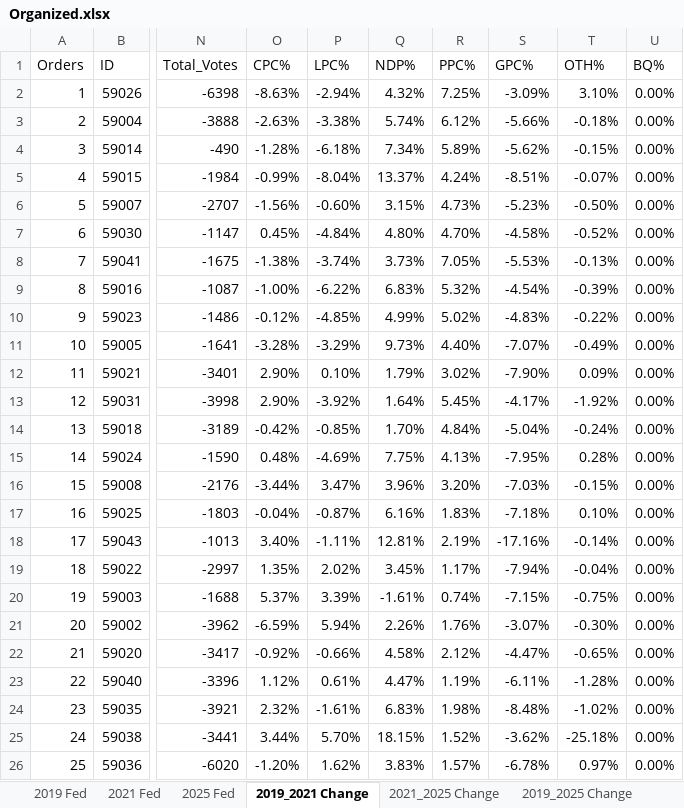
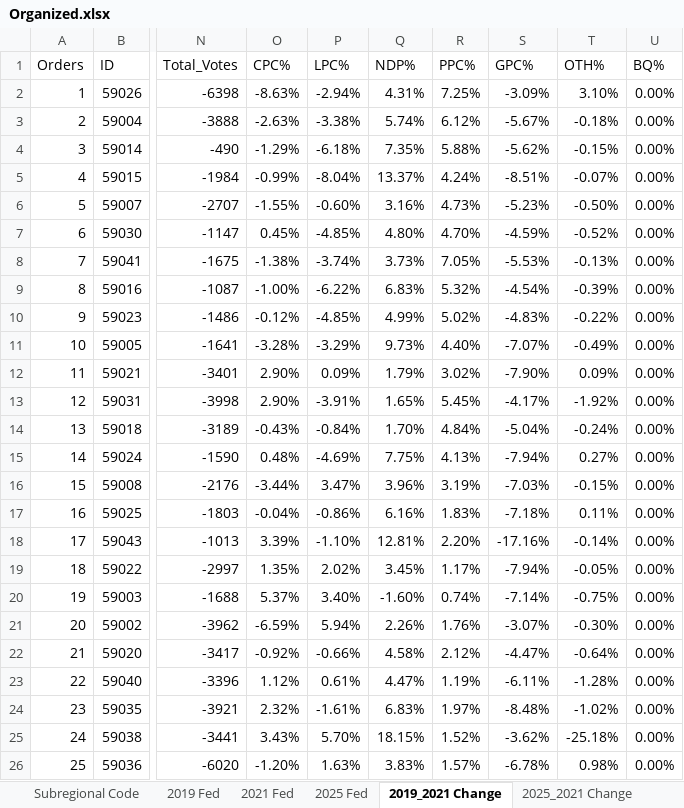
Before and after one commit to JacqueChirac/CanadaFederalRidingsData, an Excel workbook: Organized.xlsx, sheet 2019_2021 Change, drawn as a sheet; only a part is shown, gaps mark what is left out; values as stored, in another font and other column widths than the file's, no cell formats; conditional formats not drawn; the diff covers the shown part only; the diff names each change by its address in the sheet, - before the commit and + after, or states it on an @@ line.

```diff
--- a/Organized.xlsx (sheet 2019_2021 Change)
+++ b/Organized.xlsx (sheet 2019_2021 Change)
-sheet tab: 2021_2025 Change
+sheet tab: 2025_2021 Change
-Q2 (NDP%): 4.32%
+Q2 (NDP%): 4.31%
-S3 (GPC%): -5.66%
+S3 (GPC%): -5.67%
-O4 (CPC%): -1.28%
+O4 (CPC%): -1.29%
-Q4 (NDP%): 7.34%
+Q4 (NDP%): 7.35%
-R4 (PPC%): 5.89%
+R4 (PPC%): 5.88%
-O6 (CPC%): -1.56%
+O6 (CPC%): -1.55%
-Q6 (NDP%): 3.15%
+Q6 (NDP%): 3.16%
-P7 (LPC%): -4.84%
+P7 (LPC%): -4.85%
-S7 (GPC%): -4.58%
+S7 (GPC%): -4.59%
-P12 (LPC%): 0.10%
+P12 (LPC%): 0.09%
-P13 (LPC%): -3.92%
+P13 (LPC%): -3.91%
-Q13 (NDP%): 1.64%
+Q13 (NDP%): 1.65%
-O14 (CPC%): -0.42%
+O14 (CPC%): -0.43%
-P14 (LPC%): -0.85%
+P14 (LPC%): -0.84%
-S15 (GPC%): -7.95%
+S15 (GPC%): -7.94%
-T15 (OTH%): 0.28%
+T15 (OTH%): 0.27%
-R16 (PPC%): 3.20%
+R16 (PPC%): 3.19%
-P17 (LPC%): -0.87%
+P17 (LPC%): -0.86%
-T17 (OTH%): 0.10%
+T17 (OTH%): 0.11%
-O18 (CPC%): 3.40%
+O18 (CPC%): 3.39%
-P18 (LPC%): -1.11%
+P18 (LPC%): -1.10%
-R18 (PPC%): 2.19%
+R18 (PPC%): 2.20%
-T19 (OTH%): -0.04%
+T19 (OTH%): -0.05%
-P20 (LPC%): 3.39%
+P20 (LPC%): 3.40%
-Q20 (NDP%): -1.61%
+Q20 (NDP%): -1.60%
-S20 (GPC%): -7.15%
+S20 (GPC%): -7.14%
-T22 (OTH%): -0.65%
+T22 (OTH%): -0.64%
-R24 (PPC%): 1.98%
+R24 (PPC%): 1.97%
-O25 (CPC%): 3.44%
+O25 (CPC%): 3.43%
-P26 (LPC%): 1.62%
+P26 (LPC%): 1.63%
-T26 (OTH%): 0.97%
+T26 (OTH%): 0.98%
```
Also changed, not shown: 522 edited cells elsewhere in this sheet, sheet 2019_2025 Change, sheet 2025 Fed, sheet 2019 Fed, sheet 2021 Fed, sheet Subregional Code, other sheet tabs, cell formats, formulas that keep their value.
